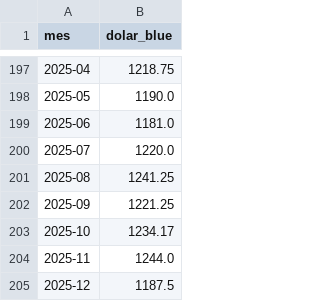
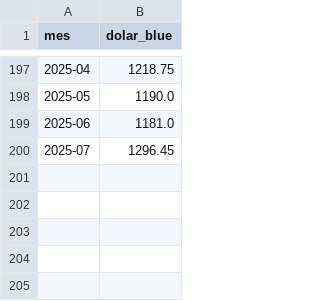
Before and after one commit to alanberns/cuanto-vale, a CSV file: public/datasets/dolar_blue/dolar_blue_avg_mensual.csv, drawn as a sheet; only a part is shown, gaps mark what is left out.

Commit message:
Update dolar_blue_avg_mensual.csv

```diff
--- a/public/datasets/dolar_blue/dolar_blue_avg_mensual.csv
+++ b/public/datasets/dolar_blue/dolar_blue_avg_mensual.csv
@@ -199,7 +199,2 @@ mes,dolar_blue
 2025-06,1181.0
-2025-07,1220.0
-2025-08,1241.25
-2025-09,1221.25
-2025-10,1234.17
-2025-11,1244.0
-2025-12,1187.5
+2025-07,1296.45
```
